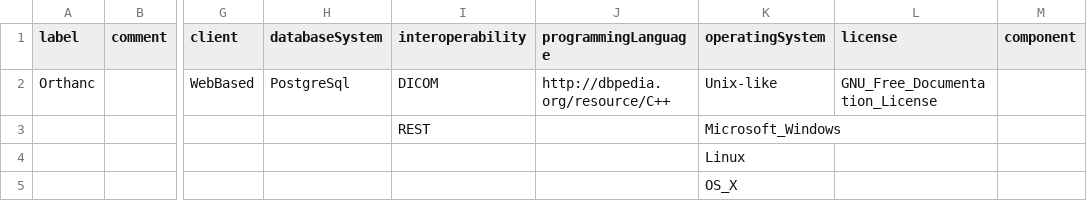
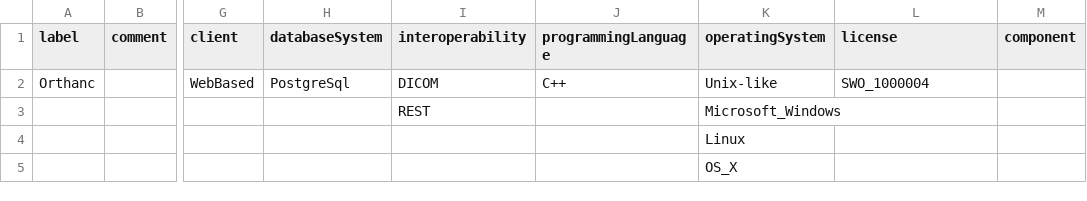
Before and after one commit to hitontology/csv2rdf, a CSV file: Orthanc/attribute.csv, drawn as a sheet; only a part is shown, gaps mark what is left out; the diff names each change by its address in the sheet, - before the commit and + after, or states it on an @@ line.

```diff
--- a/Orthanc/attribute.csv
+++ b/Orthanc/attribute.csv
-J2 (programmingLanguage): http://dbpedia.org/resource/C++
+J2 (programmingLanguage): C++
-L2 (license): GNU_Free_Documentation_License
+L2 (license): SWO_1000004
```
Also changed, not shown: GnuHealth/attribute.csv.
